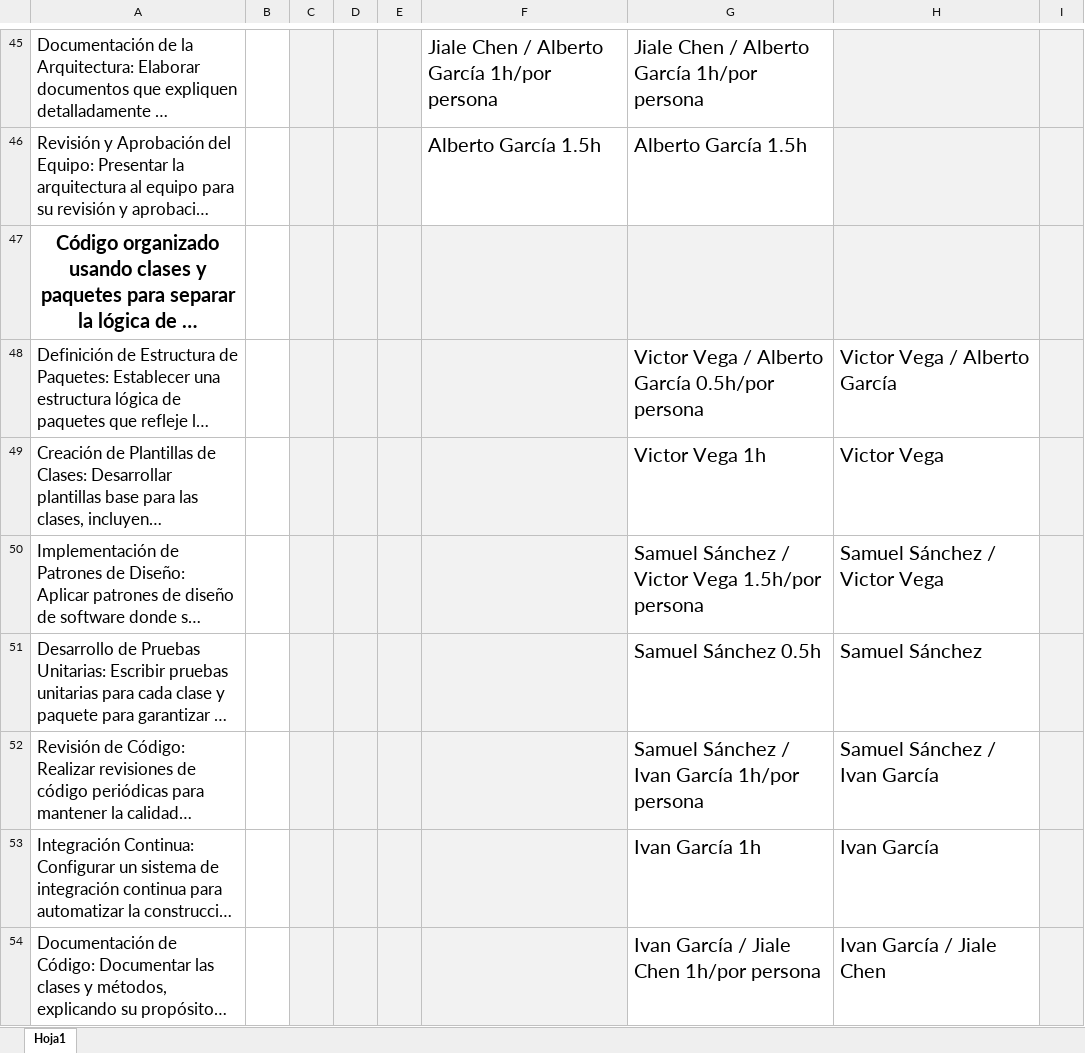
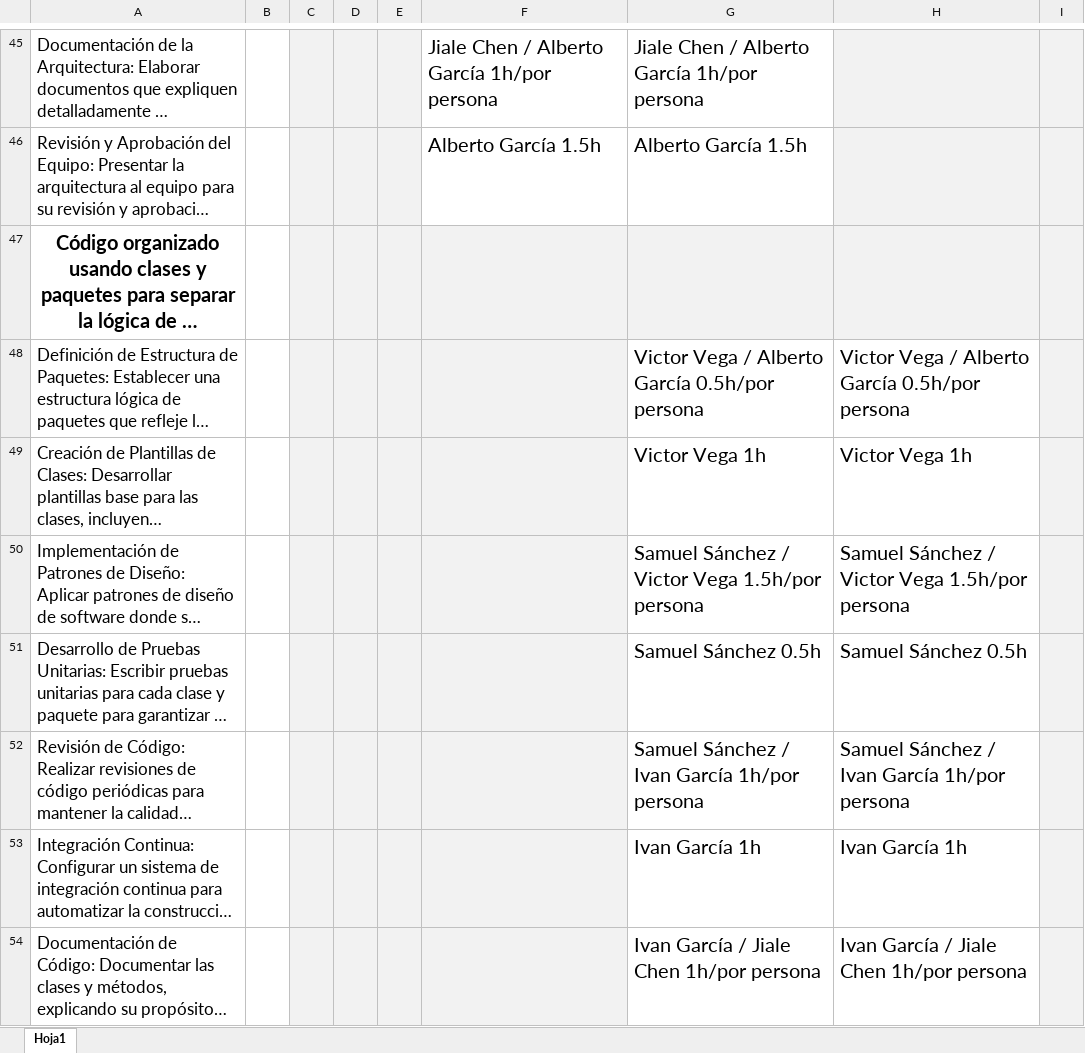
Before and after one commit to samuu159/proyecto_computacion_2, an Excel workbook: CronogramaHito1_Grupo6.xlsx, sheet Hoja1, drawn as a sheet; only a part is shown, gaps mark what is left out; long unchanged cells end in …; values as stored, in another font and other column widths than the file's, no borders; table styles not drawn; the diff covers the shown part only; the diff names each change by its address in the sheet, - before the commit and + after, or states it on an @@ line.

```diff
--- a/CronogramaHito1_Grupo6.xlsx (sheet Hoja1)
+++ b/CronogramaHito1_Grupo6.xlsx (sheet Hoja1)
-H48: Victor Vega / Alberto García
+H48: Victor Vega / Alberto García 0.5h/por persona
-H49: Victor Vega
+H49: Victor Vega 1h
-H50: Samuel Sánchez / Victor Vega
+H50: Samuel Sánchez / Victor Vega 1.5h/por persona
-H51: Samuel Sánchez
+H51: Samuel Sánchez 0.5h
-H52: Samuel Sánchez / Ivan García
+H52: Samuel Sánchez / Ivan García 1h/por persona
-H53: Ivan García
+H53: Ivan García 1h
-H54: Ivan García / Jiale Chen
+H54: Ivan García / Jiale Chen 1h/por persona
```
Also changed, not shown: 23 edited cells and cell formats elsewhere in this sheet, 2 other files.
